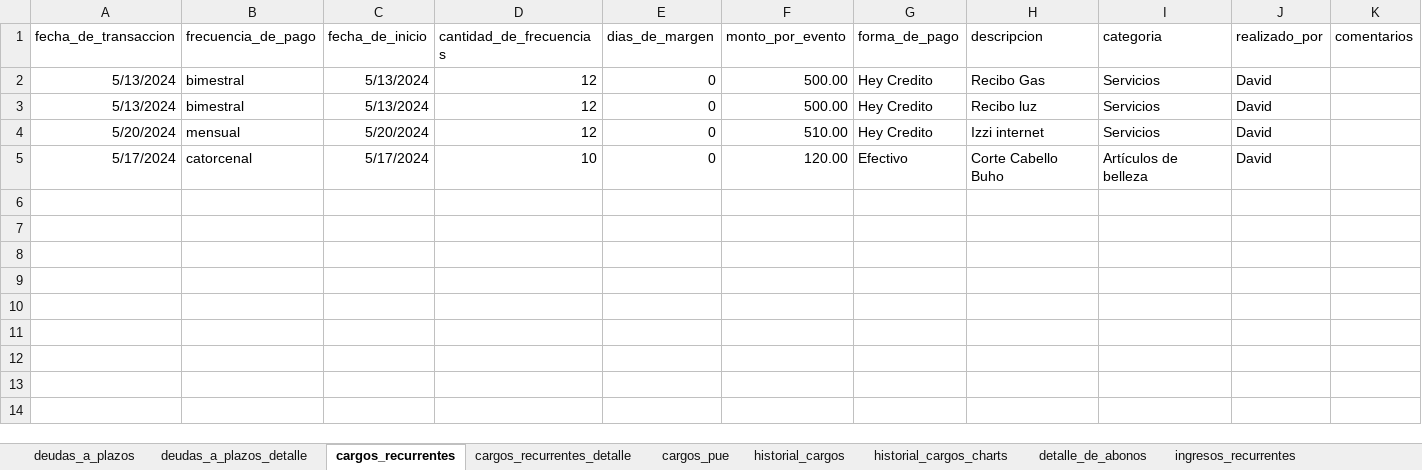
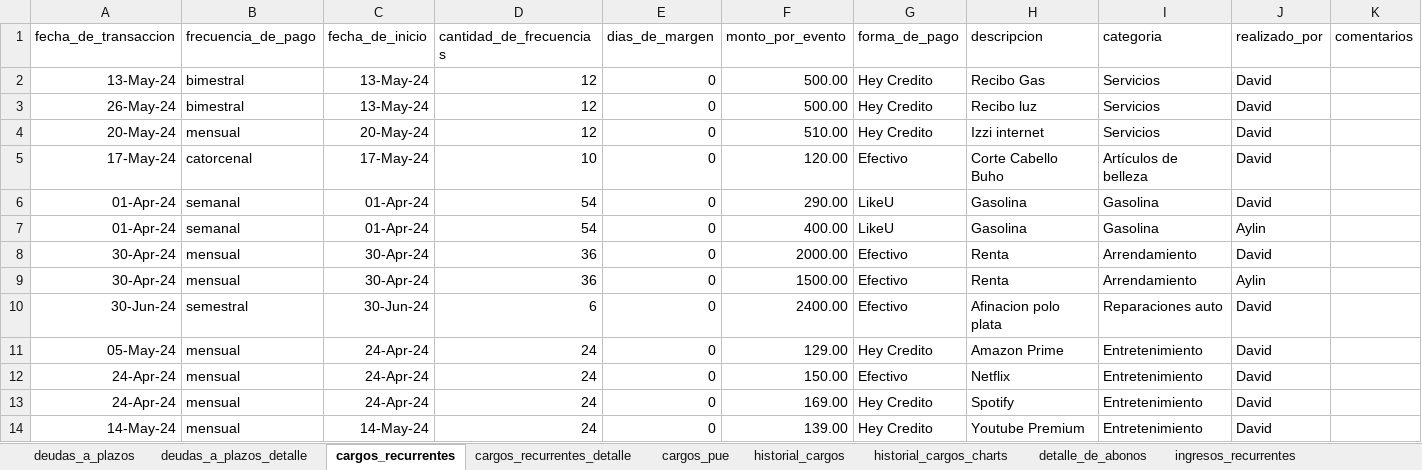
Before and after one commit to dehercar/finance_manager, an Excel workbook: david_finance.xlsx, sheet cargos_recurrentes, drawn as a sheet; values as stored, in another font and other column widths than the file's, no borders; table styles not drawn; the diff names each change by its address in the sheet, - before the commit and + after, or states it on an @@ line.

```diff
--- a/david_finance.xlsx (sheet cargos_recurrentes)
+++ b/david_finance.xlsx (sheet cargos_recurrentes)
-A2 (fecha_de_transaccion): 5/13/2024
+A2 (fecha_de_transaccion): 13-May-24
-C2:C3 (fecha_de_inicio): 5/13/2024
+C2:C3 (fecha_de_inicio): 13-May-24
-A3 (fecha_de_transaccion): 5/13/2024
+A3 (fecha_de_transaccion): 26-May-24
-A4 (fecha_de_transaccion): 5/20/2024
+A4 (fecha_de_transaccion): 20-May-24
-C4 (fecha_de_inicio): 5/20/2024
+C4 (fecha_de_inicio): 20-May-24
-A5 (fecha_de_transaccion): 5/17/2024
+A5 (fecha_de_transaccion): 17-May-24
-C5 (fecha_de_inicio): 5/17/2024
+C5 (fecha_de_inicio): 17-May-24
+row 6: 01-Apr-24 | semanal | 01-Apr-24 | 54 | 0 | 290.00 | LikeU | Gasolina | Gasolina | David
+row 7: 01-Apr-24 | semanal | 01-Apr-24 | 54 | 0 | 400.00 | LikeU | Gasolina | Gasolina | Aylin
+row 8: 30-Apr-24 | mensual | 30-Apr-24 | 36 | 0 | 2000.00 | Efectivo | Renta | Arrendamiento | David
+row 9: 30-Apr-24 | mensual | 30-Apr-24 | 36 | 0 | 1500.00 | Efectivo | Renta | Arrendamiento | Aylin
+row 10: 30-Jun-24 | semestral | 30-Jun-24 | 6 | 0 | 2400.00 | Efectivo | Afinacion polo plata | Reparaciones auto | David
+row 11: 05-May-24 | mensual | 24-Apr-24 | 24 | 0 | 129.00 | Hey Credito | Amazon Prime | Entretenimiento | David
+row 12: 24-Apr-24 | mensual | 24-Apr-24 | 24 | 0 | 150.00 | Efectivo | Netflix | Entretenimiento | David
+row 13: 24-Apr-24 | mensual | 24-Apr-24 | 24 | 0 | 169.00 | Hey Credito | Spotify | Entretenimiento | David
+row 14: 14-May-24 | mensual | 14-May-24 | 24 | 0 | 139.00 | Hey Credito | Youtube Premium | Entretenimiento | David
```
Also changed, not shown: sheet historial_cargos, sheet cargos_recurrentes_detalle, sheet deudas_a_plazos_detalle, sheet ingresos_recurrentes_detalle, sheet deudas_a_plazos, sheet historial_cargos_charts, 2 more sheets, charts or pictures, 10 other files.
